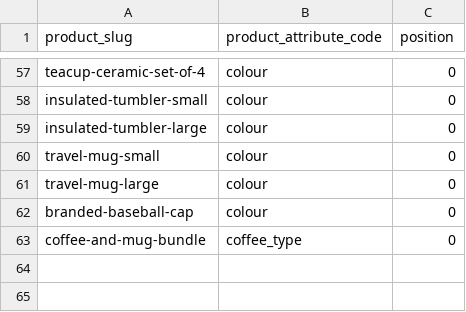
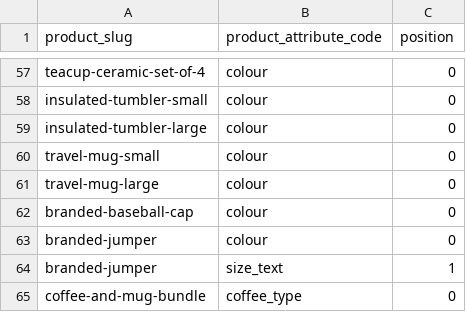
Before and after one commit to njcushing/online-shop, a CSV file: db/seeds/data/product_attribute_orders.csv, drawn as a sheet; only a part is shown, gaps mark what is left out; the diff names each change by its address in the sheet, - before the commit and + after, or states it on an @@ line.

```diff
--- a/db/seeds/data/product_attribute_orders.csv
+++ b/db/seeds/data/product_attribute_orders.csv
+row 63: branded-jumper | colour | 0
+row 64: branded-jumper | size_text | 1
```
Also changed, not shown: db/seeds/data/product_attribute_values.csv, db/seeds/data/product_details.csv, 6 other files.
